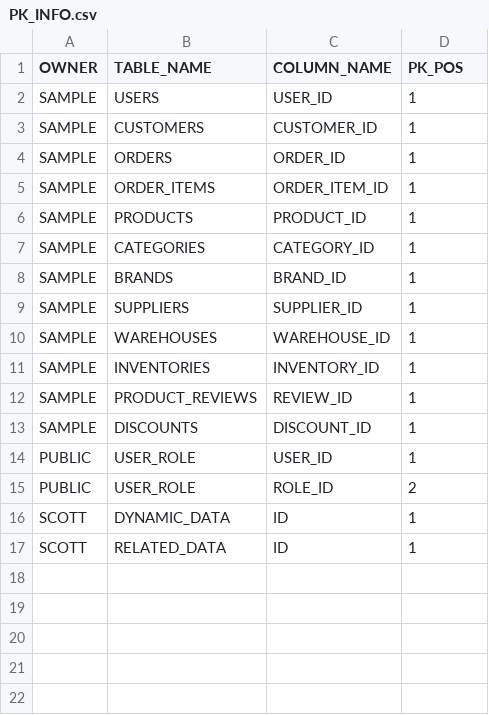
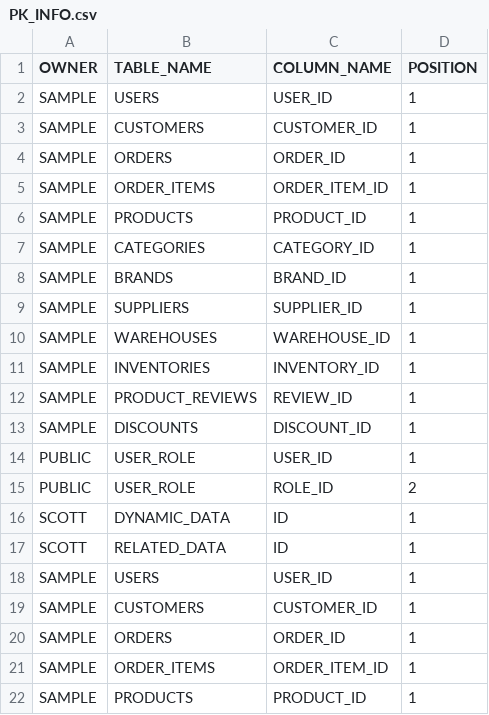
Before and after one commit to kumtaek/ktohRep, a CSV file: PROJECT/sampleSrc/DB_SCHEMA/PK_INFO.csv (was DB_SCHEMA/PK_INFO.csv), drawn as a sheet.

```diff
--- a/DB_SCHEMA/PK_INFO.csv
+++ b/PROJECT/sampleSrc/DB_SCHEMA/PK_INFO.csv
@@ -1,2 +1,2 @@
-OWNER,TABLE_NAME,COLUMN_NAME,PK_POS
+OWNER,TABLE_NAME,COLUMN_NAME,POSITION
 SAMPLE,USERS,USER_ID,1
@@ -17 +17,6 @@ SCOTT,DYNAMIC_DATA,ID,1
 SCOTT,RELATED_DATA,ID,1
+SAMPLE,USERS,USER_ID,1
+SAMPLE,CUSTOMERS,CUSTOMER_ID,1
+SAMPLE,ORDERS,ORDER_ID,1
+SAMPLE,ORDER_ITEMS,ORDER_ITEM_ID,1
+SAMPLE,PRODUCTS,PRODUCT_ID,1
```
Also changed, not shown: 17 other files.
